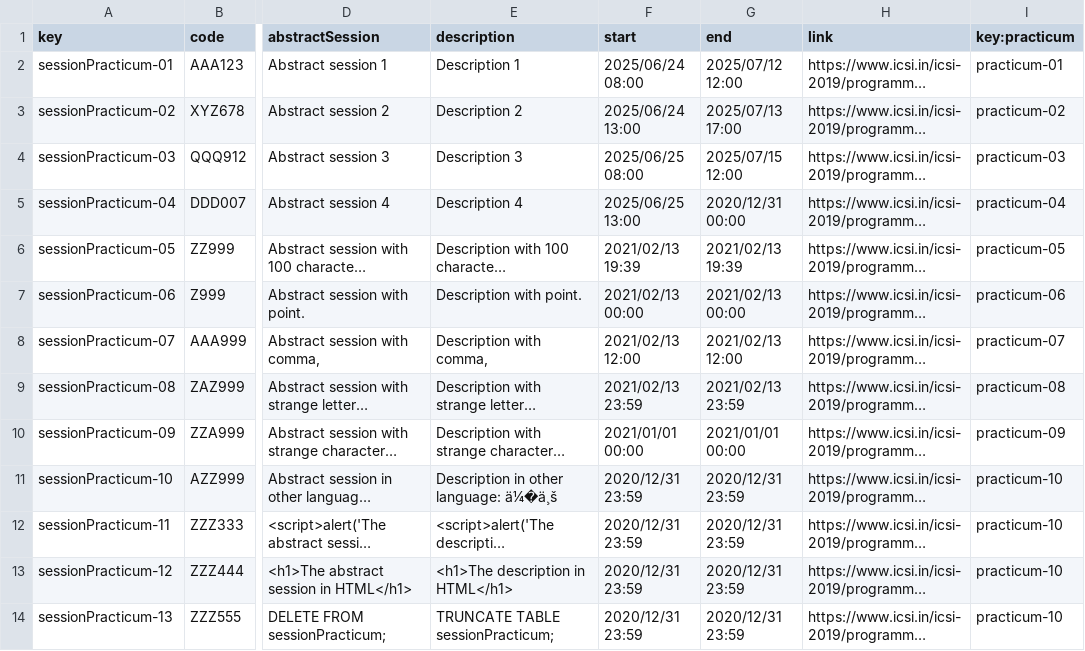
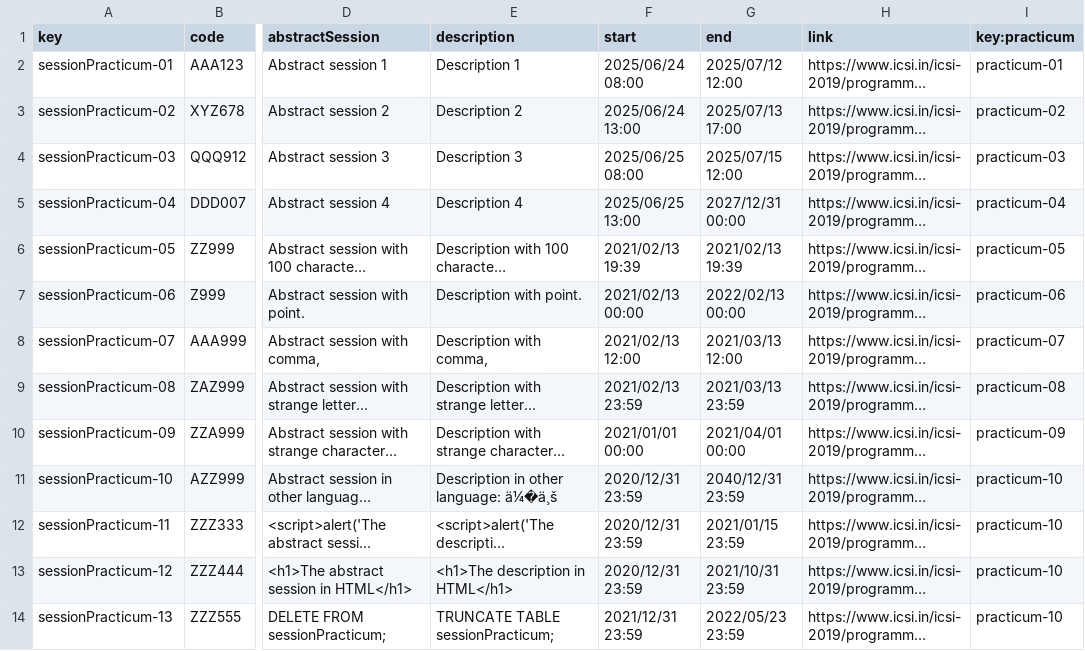
Before and after one commit to alepervaz/Acme-L3-D02, a CSV file: src/main/webapp/WEB-INF/resources/sample-data/SessionPracticum.csv, drawn as a sheet; only a part is shown, gaps mark what is left out; long unchanged cells end in …; the diff names each change by its address in the sheet, - before the commit and + after, or states it on an @@ line.

Commit message:
feat(fix): Company user operations on session #18
Added a payload, fixed confirm and the data and delete the code on session entity.

```diff
--- a/src/main/webapp/WEB-INF/resources/sample-data/SessionPracticum.csv
+++ b/src/main/webapp/WEB-INF/resources/sample-data/SessionPracticum.csv
-G5 (end): 2020/12/31 00:00
+G5 (end): 2027/12/31 00:00
-G7 (end): 2021/02/13 00:00
+G7 (end): 2022/02/13 00:00
-G8 (end): 2021/02/13 12:00
+G8 (end): 2021/03/13 12:00
-G9 (end): 2021/02/13 23:59
+G9 (end): 2021/03/13 23:59
-G10 (end): 2021/01/01 00:00
+G10 (end): 2021/04/01 00:00
-G11 (end): 2020/12/31 23:59
+G11 (end): 2040/12/31 23:59
-G12 (end): 2020/12/31 23:59
+G12 (end): 2021/01/15 23:59
-G13 (end): 2020/12/31 23:59
+G13 (end): 2021/10/31 23:59
-F14 (start): 2020/12/31 23:59
+F14 (start): 2021/12/31 23:59
-G14 (end): 2020/12/31 23:59
+G14 (end): 2022/05/23 23:59
```
Also changed, not shown: 12 other files.
